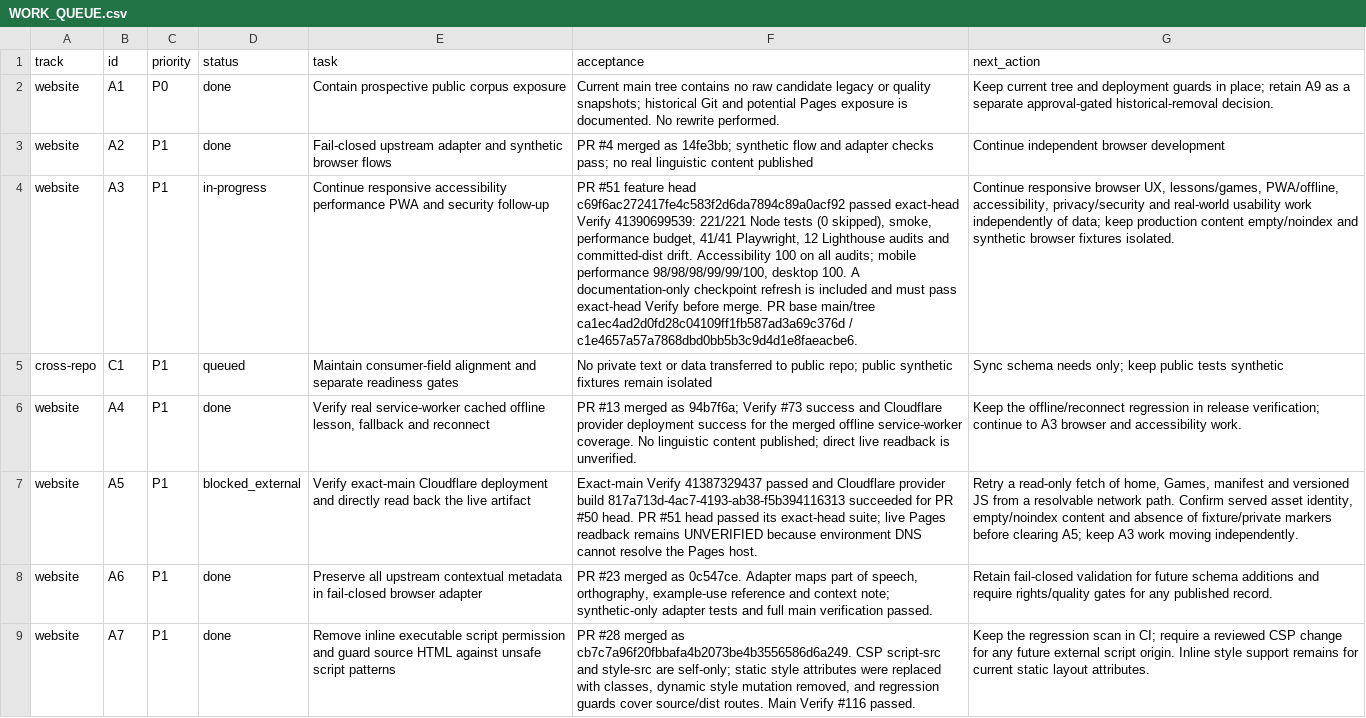
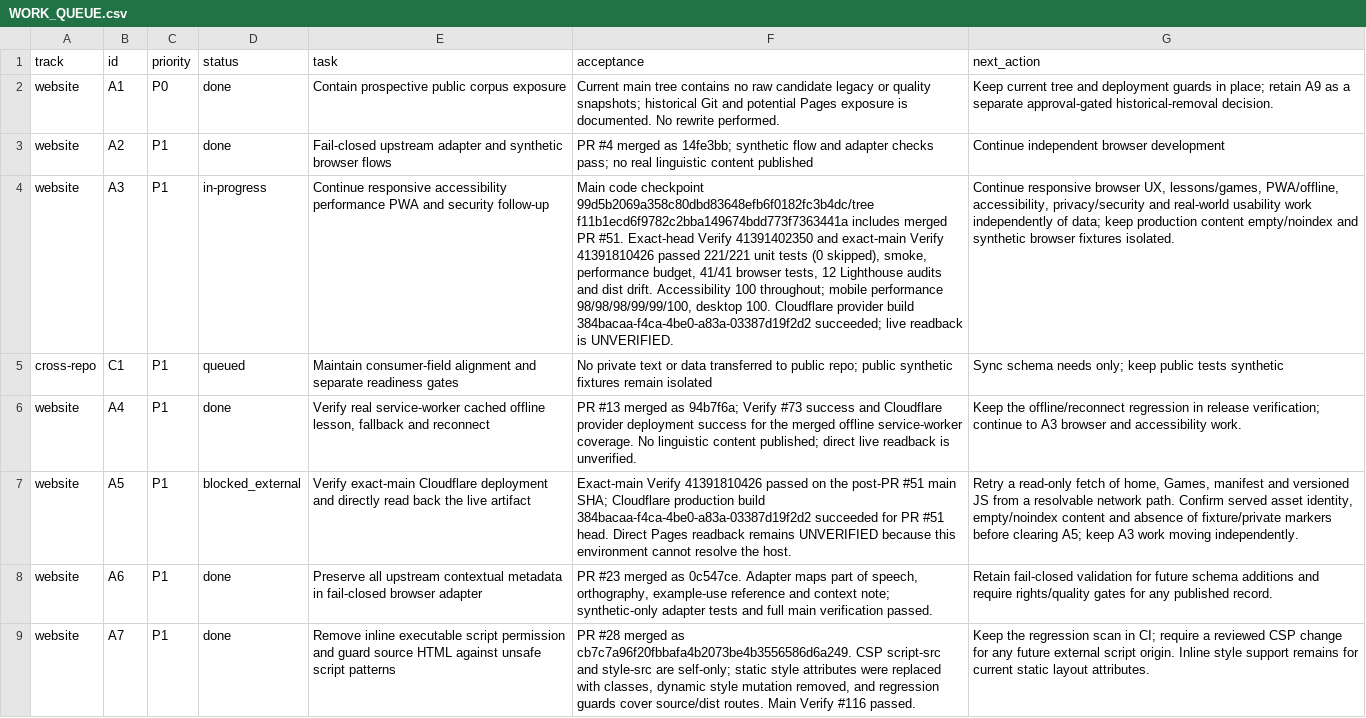
Before and after one commit to drewsebastians/webgame-bataktoba-indo, a CSV file: WORK_QUEUE.csv, drawn as a sheet; only a part is shown; the diff names each change by its address in the sheet, - before the commit and + after, or states it on an @@ line.

Commit message:
docs: checkpoint daily practice deployment

```diff
--- a/WORK_QUEUE.csv
+++ b/WORK_QUEUE.csv
-F4 (acceptance): PR #51 feature head c69f6ac272417fe4c583f2d6da7894c89a0acf92 passed exact-head Verify 41390699539: 221/221 Node tests (0 skipped), smoke, performance budget, 41/41 Playwright, 12 Lighthouse audits and committed-dist drift. Accessibility 100 on all audits; mobile performance 98/98/98/99/99/100, desktop 100. A documentation-only checkpoint refresh is included and must pass exact-head Verify before merge. PR base main/tree ca1ec4ad2d0fd28c04109ff1fb587ad3a69c376d / c1e4657a57a7868dbd0bb5b3c9d4d1e8faeacbe6.
+F4 (acceptance): Main code checkpoint 99d5b2069a358c80dbd83648efb6f0182fc3b4dc/tree f11b1ecd6f9782c2bba149674bdd773f7363441a includes merged PR #51. Exact-head Verify 41391402350 and exact-main Verify 41391810426 passed 221/221 unit tests (0 skipped), smoke, performance budget, 41/41 browser tests, 12 Lighthouse audits and dist drift. Accessibility 100 throughout; mobile performance 98/98/98/99/99/100, desktop 100. Cloudflare provider build 384bacaa-f4ca-4be0-a83a-03387d19f2d2 succeeded; live readback is UNVERIFIED.
-F7 (acceptance): Exact-main Verify 41387329437 passed and Cloudflare provider build 817a713d-4ac7-4193-ab38-f5b394116313 succeeded for PR #50 head. PR #51 head passed its exact-head suite; live Pages readback remains UNVERIFIED because environment DNS cannot resolve the Pages host.
+F7 (acceptance): Exact-main Verify 41391810426 passed on the post-PR #51 main SHA; Cloudflare production build 384bacaa-f4ca-4be0-a83a-03387d19f2d2 succeeded for PR #51 head. Direct Pages readback remains UNVERIFIED because this environment cannot resolve the host.
```
Also changed, not shown: 4 other files.
